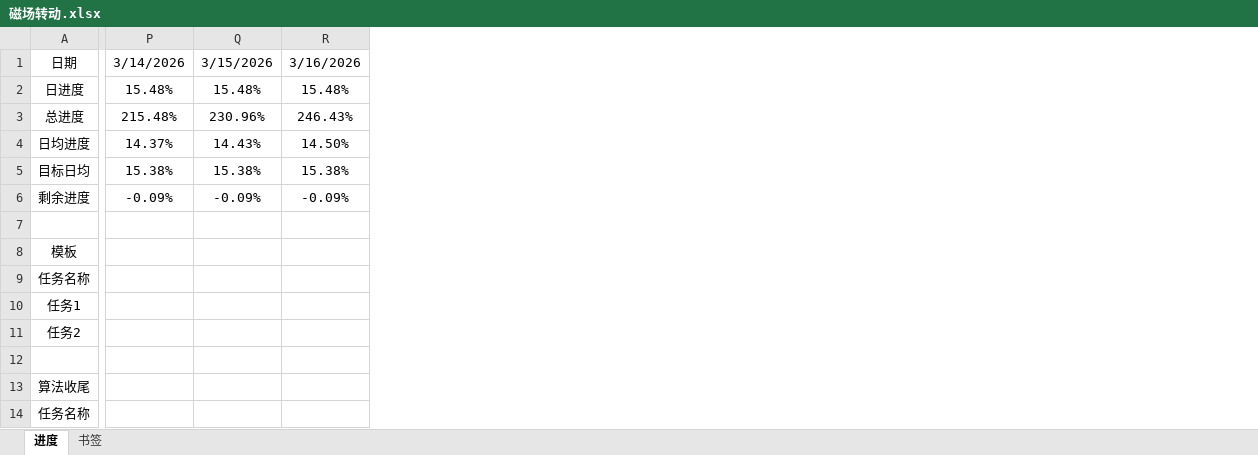
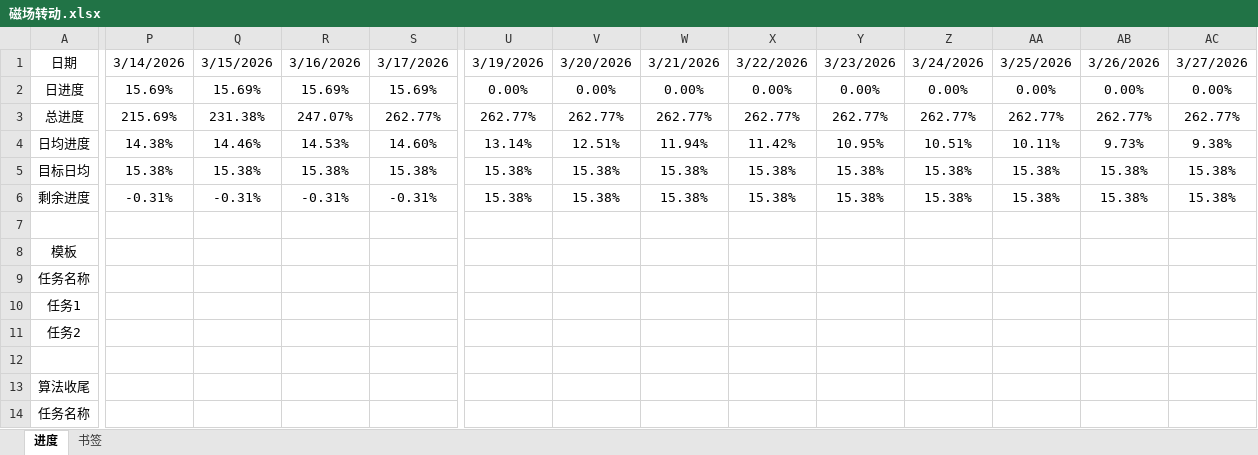
Before and after one commit to AlucardNosferatu/NPEE, an Excel workbook: FZU/PlanB/磁场转动.xlsx, sheet 进度, drawn as a sheet; only a part is shown, gaps mark what is left out; values as stored, in another font and other column widths than the file's, no borders; the diff covers the shown part only; the diff names each change by its address in the sheet, - before the commit and + after, or states it on an @@ line.

Commit message:
Update 磁场转动.xlsx

```diff
--- a/FZU/PlanB/磁场转动.xlsx (sheet 进度)
+++ b/FZU/PlanB/磁场转动.xlsx (sheet 进度)
+column S, rows 1-6: 3/17/2026 | 15.69% | 262.77% | 14.60% | 15.38% | -0.31%
+column U, rows 1-6: 3/19/2026 | 0.00% | 262.77% | 13.14% | 15.38% | 15.38%
+column V, rows 1-6: 3/20/2026 | 0.00% | 262.77% | 12.51% | 15.38% | 15.38%
+column W, rows 1-6: 3/21/2026 | 0.00% | 262.77% | 11.94% | 15.38% | 15.38%
+column X, rows 1-6: 3/22/2026 | 0.00% | 262.77% | 11.42% | 15.38% | 15.38%
+column Y, rows 1-6: 3/23/2026 | 0.00% | 262.77% | 10.95% | 15.38% | 15.38%
+column Z, rows 1-6: 3/24/2026 | 0.00% | 262.77% | 10.51% | 15.38% | 15.38%
+column AA, rows 1-6: 3/25/2026 | 0.00% | 262.77% | 10.11% | 15.38% | 15.38%
+column AB, rows 1-6: 3/26/2026 | 0.00% | 262.77% | 9.73% | 15.38% | 15.38%
+column AC, rows 1-6: 3/27/2026 | 0.00% | 262.77% | 9.38% | 15.38% | 15.38%
-P2: 15.48%
+P2: 15.69%
-Q2: 15.48%
+Q2: 15.69%
-R2: 15.48%
+R2: 15.69%
-P3: 215.48%
+P3: 215.69%
-Q3: 230.96%
+Q3: 231.38%
-R3: 246.43%
+R3: 247.07%
-P4: 14.37%
+P4: 14.38%
-Q4: 14.43%
+Q4: 14.46%
-R4: 14.50%
+R4: 14.53%
-P6: -0.09%
+P6: -0.31%
-Q6: -0.09%
+Q6: -0.31%
-R6: -0.09%
+R6: -0.31%
```
Also changed, not shown: 1 added row, 1 removed row, 9 edited cells and cell formats elsewhere in this sheet, sheet 书签, formulas that keep their value.
